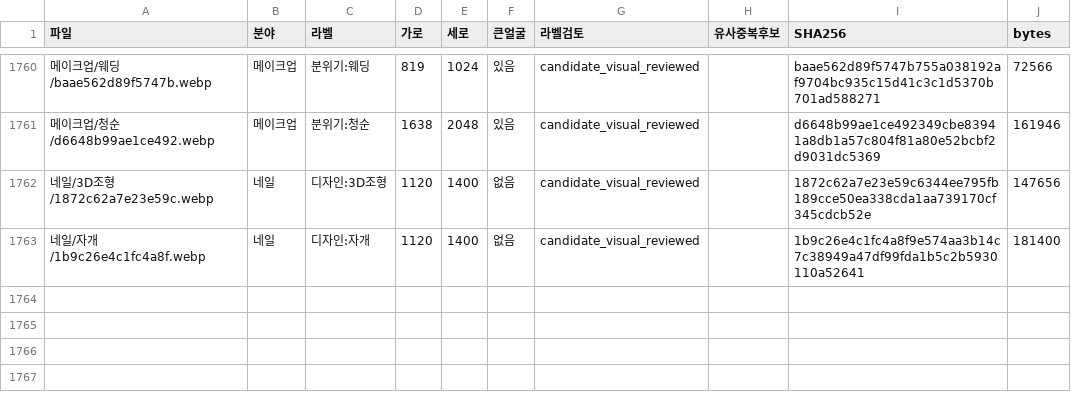
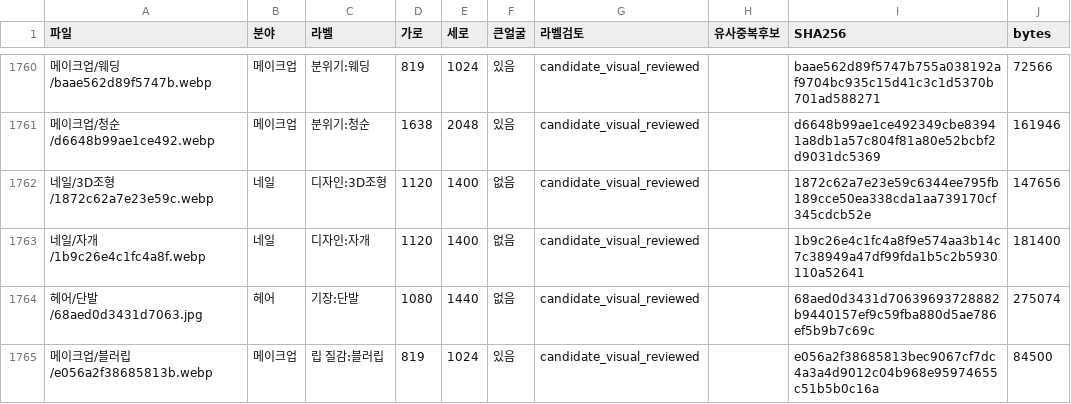
Before and after one commit to rudals906377/AI, a CSV file: collections/beauty-2026-10-20/사진목록.csv, drawn as a sheet; only a part is shown, gaps mark what is left out; the diff names each change by its address in the sheet, - before the commit and + after, or states it on an @@ line.

Commit message:
Add 2 reviewed shortage-label photos

```diff
--- a/collections/beauty-2026-10-20/사진목록.csv
+++ b/collections/beauty-2026-10-20/사진목록.csv
+row 1764: 헤어/단발/68aed0d3431d7063.jpg | 헤어 | 기장:단발 | 1080 | 1440 | 없음 | candidate_visual_reviewed |  | 68aed0d3431d70639693728882b9440157ef9c59fba880d5ae786ef5b9b7c69c | 275074
+row 1765: 메이크업/블러립/e056a2f38685813b.webp | 메이크업 | 립 질감:블러립 | 819 | 1024 | 있음 | candidate_visual_reviewed |  | e056a2f38685813bec9067cf7dc4a3a4d9012c04b968e95974655c51b5b0c16a | 84500
```
Also changed, not shown: 5 other files.
